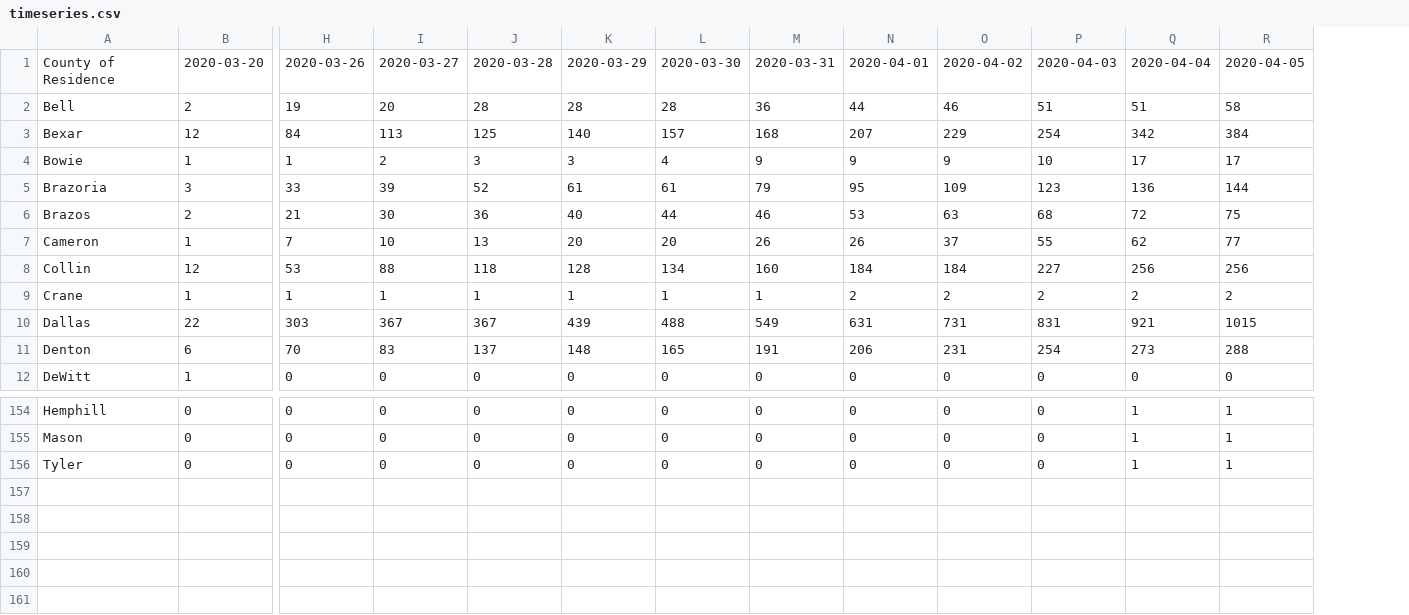
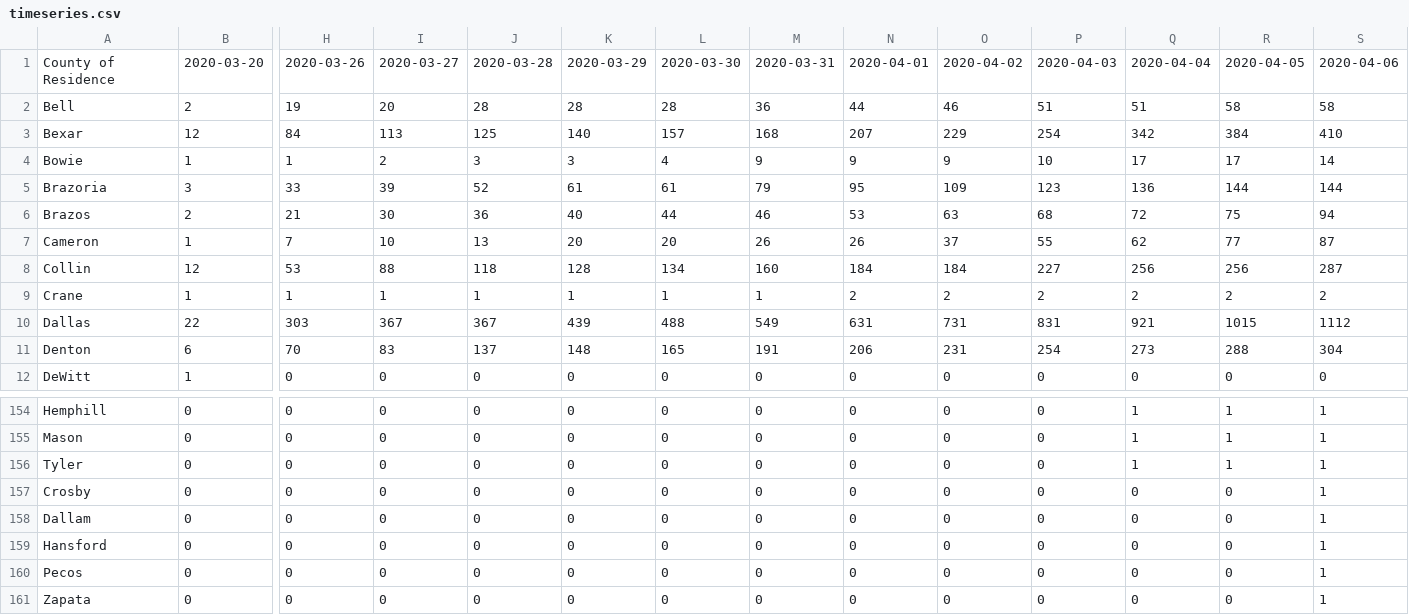
Before and after one commit to RasterBurn/texascovid19, a CSV file: data/timeseries.csv, drawn as a sheet; only a part is shown, gaps mark what is left out; rows hold the shown columns only; the diff names each change by its address in the sheet, - before the commit and + after, or states it on an @@ line.

Commit message:
update data

```diff
--- a/data/timeseries.csv
+++ b/data/timeseries.csv
+column S, rows 1-12: 2020-04-06 | 58 | 410 | 14 | 144 | 94 | 87 | 287 | 2 | 1112 | 304 | 0; rows 154-156: all 1
+row 157: Crosby | 0 | 0 | 0 | 0 | 0 | 0 | 0 | 0 | 0 | 0 | 0 | 0 | 1
+row 158: Dallam | 0 | 0 | 0 | 0 | 0 | 0 | 0 | 0 | 0 | 0 | 0 | 0 | 1
+row 159: Hansford | 0 | 0 | 0 | 0 | 0 | 0 | 0 | 0 | 0 | 0 | 0 | 0 | 1
+row 160: Pecos | 0 | 0 | 0 | 0 | 0 | 0 | 0 | 0 | 0 | 0 | 0 | 0 | 1
+row 161: Zapata | 0 | 0 | 0 | 0 | 0 | 0 | 0 | 0 | 0 | 0 | 0 | 0 | 1
```
Also changed, not shown: data/wilco/byage/timeseries.csv, data/wilco/bycity/timeseries.csv, 10 other files.
